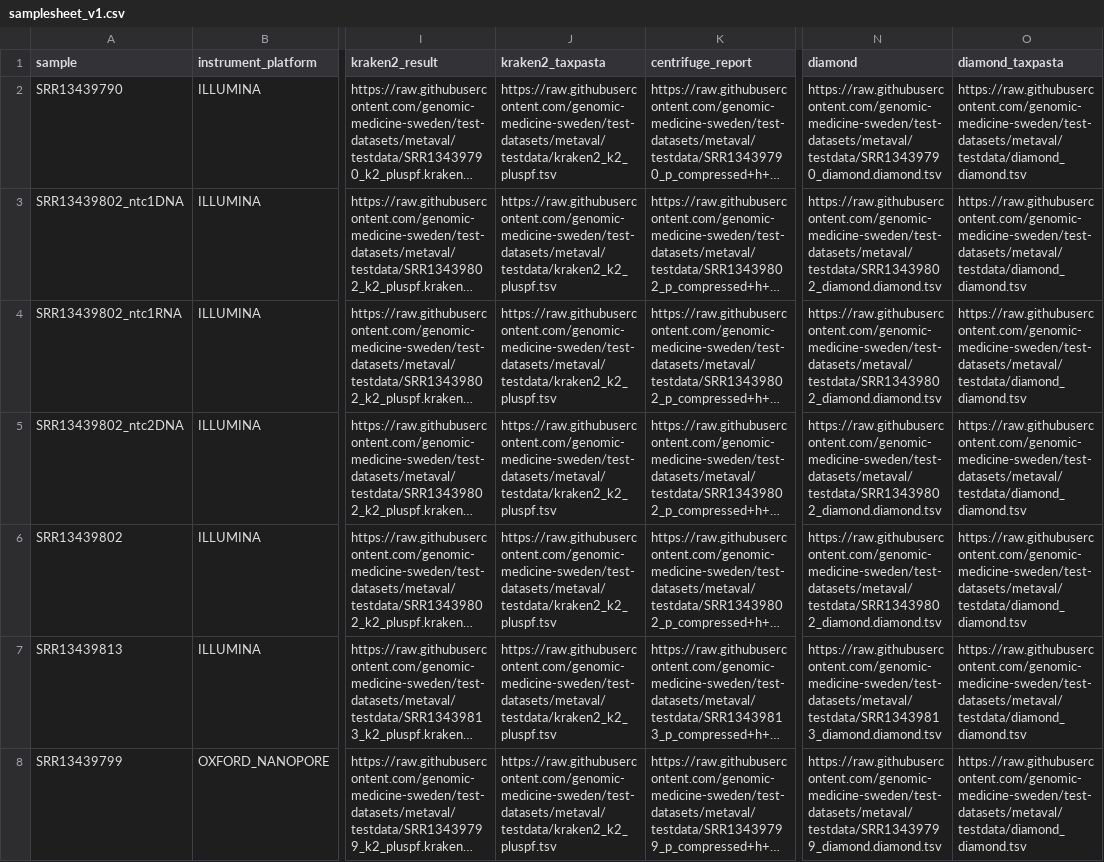
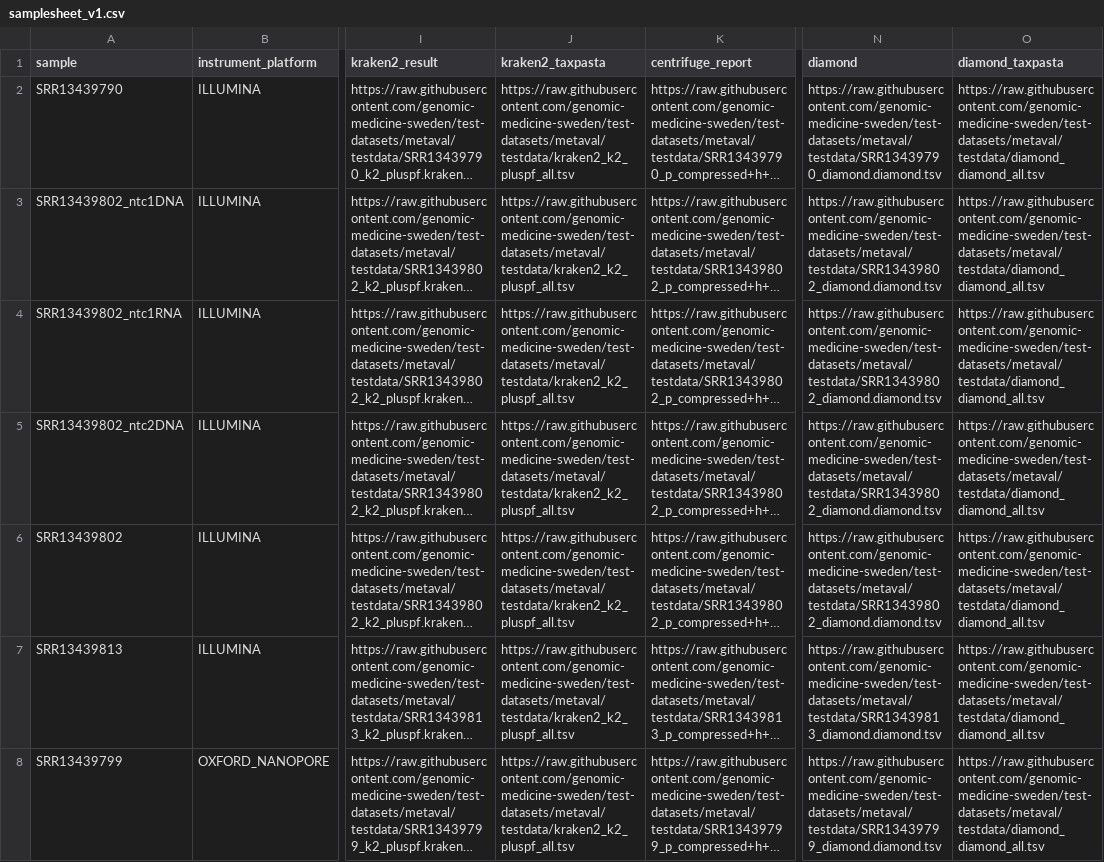
Before and after one commit to genomic-medicine-sweden/test-datasets, a CSV file: samplesheet_v1.csv, drawn as a sheet; only a part is shown, gaps mark what is left out; long unchanged cells end in …; the diff names each change by its address in the sheet, - before the commit and + after, or states it on an @@ line.

Commit message:
update samplesheet and taxpasta

```diff
--- a/samplesheet_v1.csv
+++ b/samplesheet_v1.csv
-J2:J8 (kraken2_taxpasta): https://raw.githubusercontent.com/genomic-medicine-sweden/test-datasets/metaval/testdata/kraken2_k2_pluspf.tsv
+J2:J8 (kraken2_taxpasta): https://raw.githubusercontent.com/genomic-medicine-sweden/test-datasets/metaval/testdata/kraken2_k2_pluspf_all.tsv
-O2:O8 (diamond_taxpasta): https://raw.githubusercontent.com/genomic-medicine-sweden/test-datasets/metaval/testdata/diamond_diamond.tsv
+O2:O8 (diamond_taxpasta): https://raw.githubusercontent.com/genomic-medicine-sweden/test-datasets/metaval/testdata/diamond_diamond_all.tsv
```
Also changed, not shown: 2 other files.
